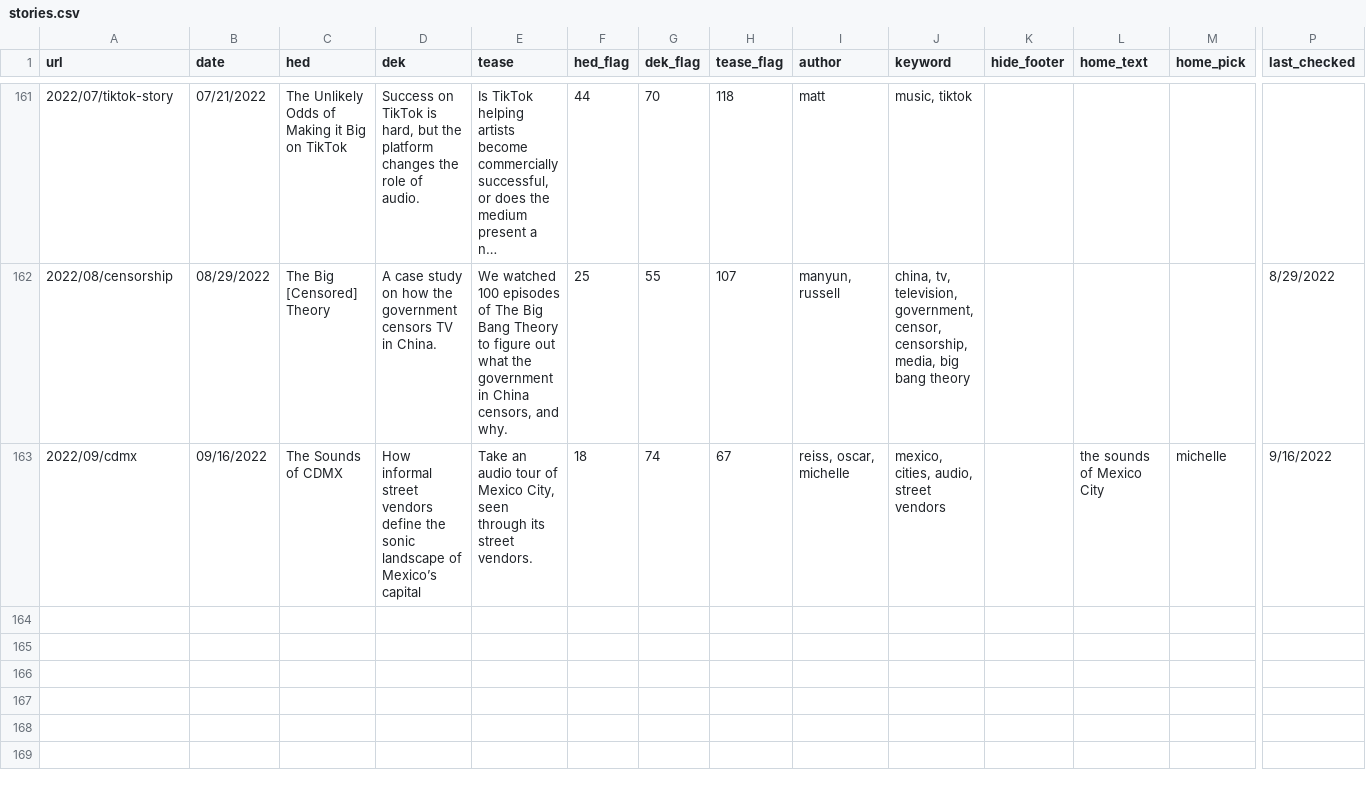
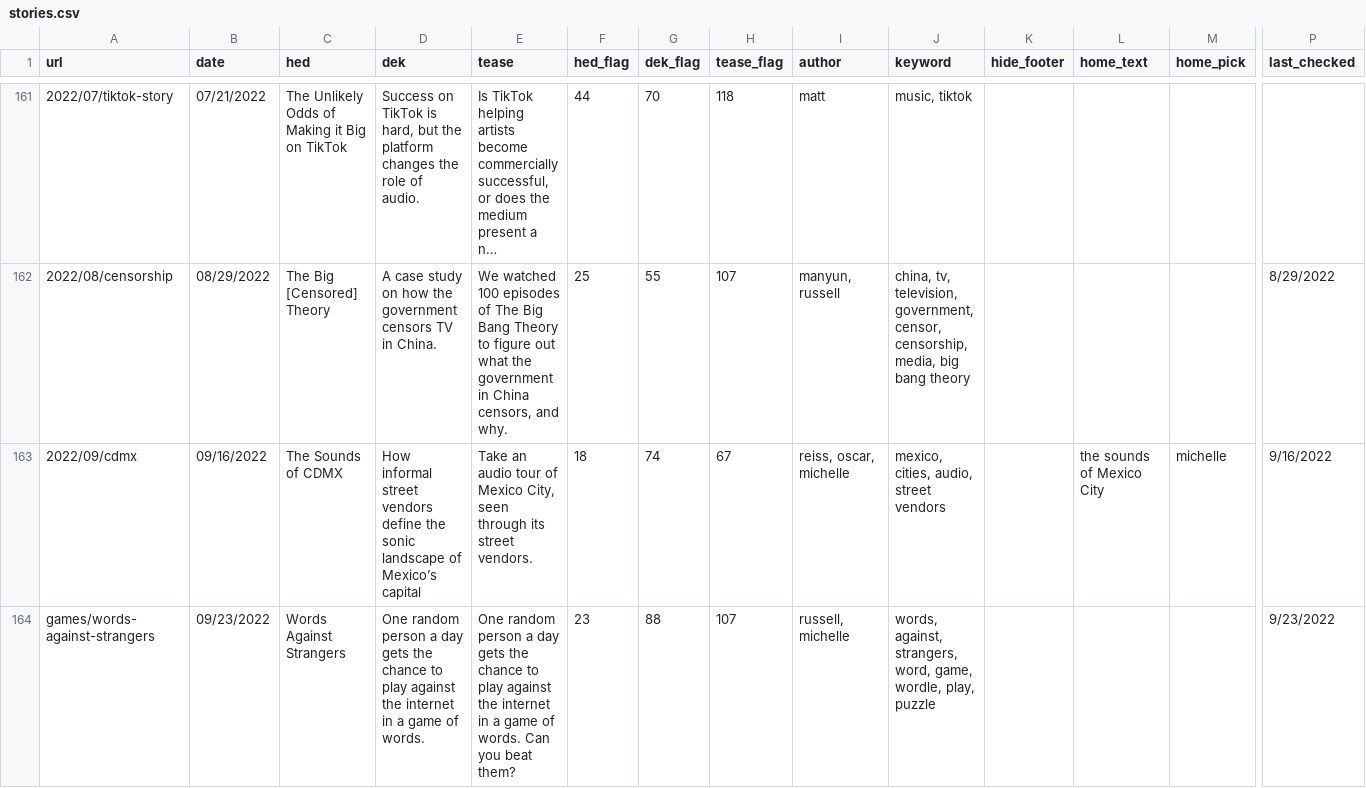
Before and after one commit to the-pudding/website, a CSV file: src/data/stories.csv, drawn as a sheet; only a part is shown, gaps mark what is left out; long unchanged cells end in …; rows hold the shown columns only; the diff names each change by its address in the sheet, - before the commit and + after, or states it on an @@ line.

Commit message:
words against strangers

```diff
--- a/src/data/stories.csv
+++ b/src/data/stories.csv
+row 164: games/words-against-strangers | 09/23/2022 | Words Against Strangers | One random person a day gets the chance to play against the internet in a game of words. | One random person a day gets the chance to play against the internet in a game of words. Can you beat them? | 23 | 88 | 107 | russell, michelle | words, against, strangers, word, game, wordle, play, puzzle |  |  |  | 9/23/2022
```
Also changed, not shown: 8 other files.
